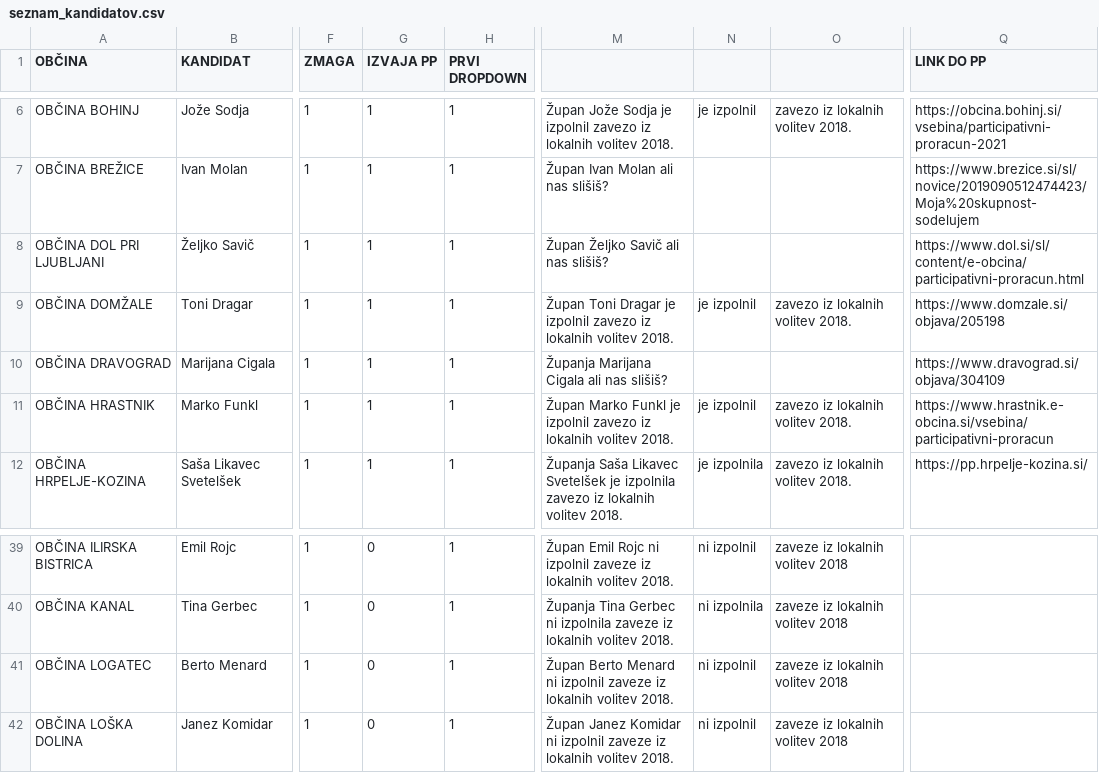
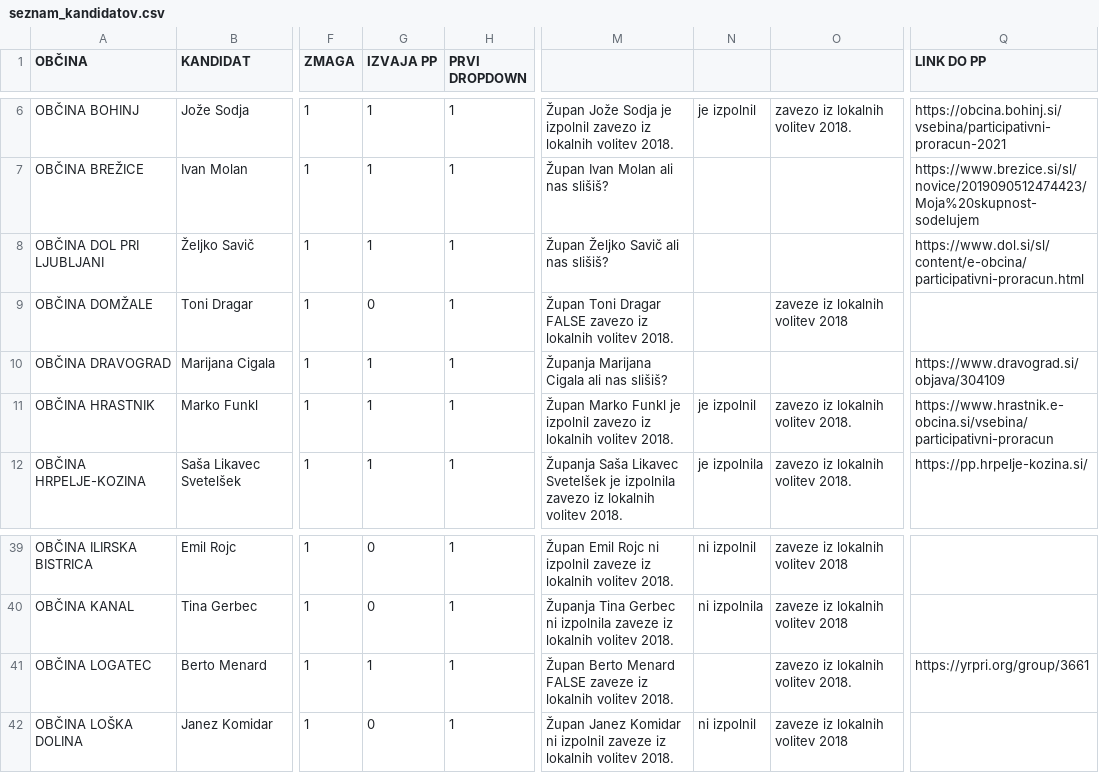
Before and after one commit to danesjenovdan/participatorni-proracun, a CSV file: src/assets/seznam_kandidatov.csv, drawn as a sheet; only a part is shown, gaps mark what is left out; the diff names each change by its address in the sheet, - before the commit and + after, or states it on an @@ line.

Commit message:
update candidate list

```diff
--- a/src/assets/seznam_kandidatov.csv
+++ b/src/assets/seznam_kandidatov.csv
-G9 (IZVAJA PP): 1
+G9 (IZVAJA PP): 0
-M9: …Toni Dragar je izpolnil zavezo iz…
+M9: …Toni Dragar FALSE zavezo iz…
-N9: je izpolnil
+N9: (empty)
-O9: zavezo iz lokalnih volitev 2018.
+O9: zaveze iz lokalnih volitev 2018
-Q9 (LINK DO PP): https://www.domzale.si/objava/205198
+Q9 (LINK DO PP): (empty)
-G41 (IZVAJA PP): 0
+G41 (IZVAJA PP): 1
-M41: …Berto Menard ni izpolnil zaveze iz…
+M41: …Berto Menard FALSE zaveze iz…
-N41: ni izpolnil
+N41: (empty)
-O41: zaveze iz lokalnih volitev 2018
+O41: zavezo iz lokalnih volitev 2018.
-Q41 (LINK DO PP): (empty)
+Q41 (LINK DO PP): https://yrpri.org/group/3661
```
